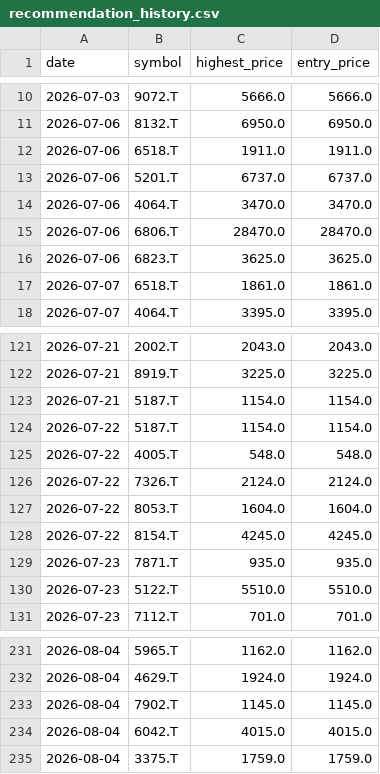
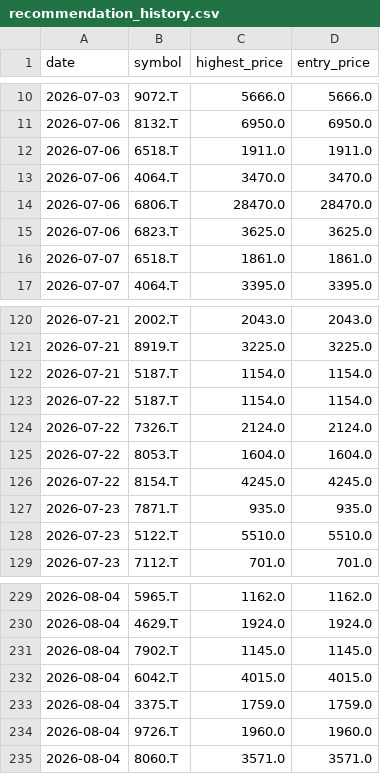
Before and after one commit to Stock-tsuboi/stock-screener, a CSV file: recommendation_history.csv, drawn as a sheet; only a part is shown, gaps mark what is left out; removed rows and columns are numbered as before the commit, all else as after; the diff names each change by its address in the sheet, - before the commit and + after, or states it on an @@ line.

```diff
--- a/recommendation_history.csv
+++ b/recommendation_history.csv
-row 13: 2026-07-06 | 5201.T | 6737.0 | 6737.0
-row 125: 2026-07-22 | 4005.T | 548.0 | 548.0
+row 234: 2026-08-04 | 9726.T | 1960.0 | 1960.0
+row 235: 2026-08-04 | 8060.T | 3571.0 | 3571.0
```
